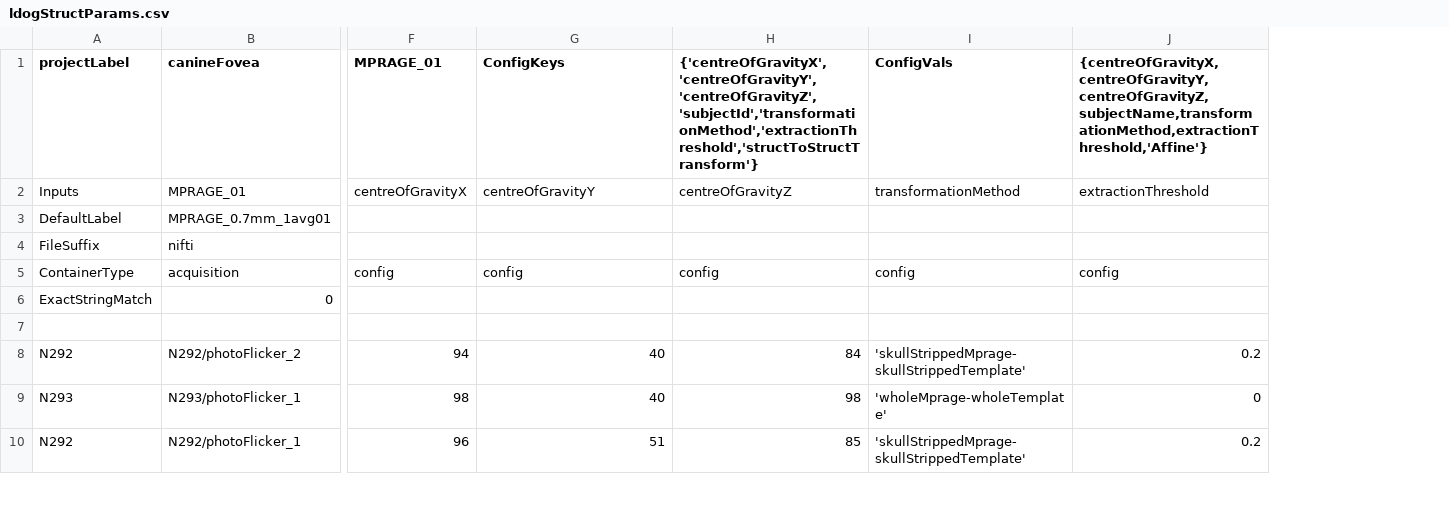
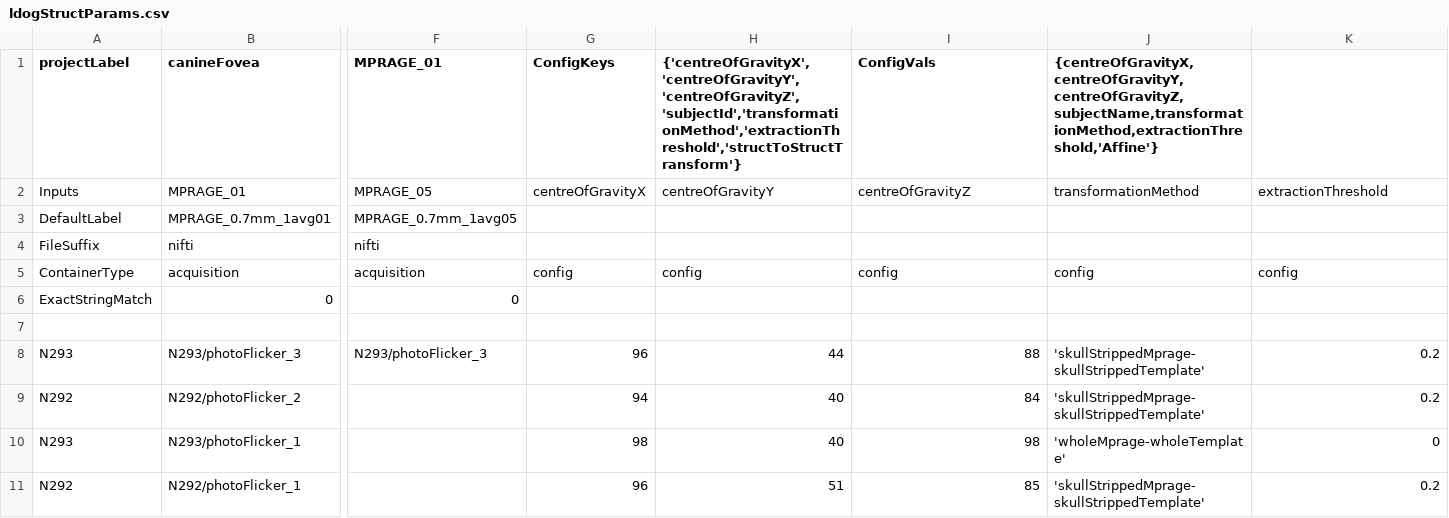
Before and after one commit to gkaguirrelab/mriLDOGAnalysis, a CSV file: submitGears/ldogStructParams.csv, drawn as a sheet; only a part is shown, gaps mark what is left out; addresses are those after the commit; rows hold the shown columns only; the diff covers the shown part only; the diff names each change by its address in the sheet, - before the commit and + after, or states it on an @@ line.

Commit message:
Added an extra structural input and the last session info to the csv

```diff
--- a/submitGears/ldogStructParams.csv
+++ b/submitGears/ldogStructParams.csv
+column F (MPRAGE_01), rows 2-6: MPRAGE_05 | MPRAGE_0.7mm_1avg05 | nifti | acquisition | 0
-G1: MPRAGE_01
+G1: ConfigKeys
-H1: ConfigKeys
+H1: {'centreOfGravityX','centreOfGravityY','centreOfGravityZ','subjectId','transformationMethod','extractionThreshold','structToStructTransform'}
-I1: {'centreOfGravityX','centreOfGravityY','centreOfGravityZ','subjectId','transformationMethod','extractionThreshold','structToStructTransform'}
+I1: ConfigVals
-J1: ConfigVals
+J1: {centreOfGravityX,centreOfGravityY,centreOfGravityZ,subjectName,transformationMethod,extractionThreshold,'Affine'}
-K1: {centreOfGravityX,centreOfGravityY,centreOfGravityZ,subjectName,transformationMethod,extractionThreshold,'Affine'}
+K1: (empty)
+row 8: N293 | N293/photoFlicker_3 | N293/photoFlicker_3 | 96 | 44 | 88 | 'skullStrippedMprage-skullStrippedTemplate' | 0.2
```
Also changed, not shown: 2 edited cells elsewhere in this file.
